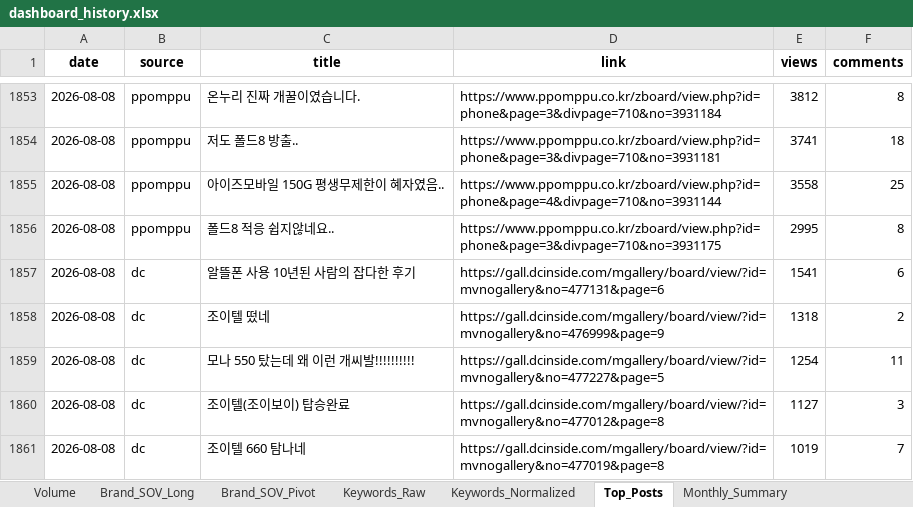
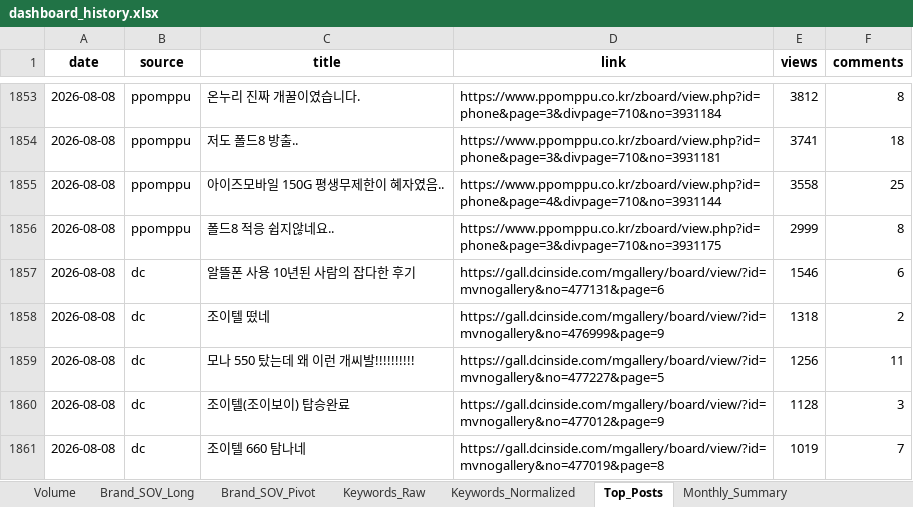
Before and after one commit to rodolfochoi911-lgtm/mvno-market-monitor, an Excel workbook: data/dashboard_history.xlsx, sheet Top_Posts, drawn as a sheet; only a part is shown, gaps mark what is left out; values as stored, in another font and other column widths than the file's, no borders; the diff names each change by its address in the sheet, - before the commit and + after, or states it on an @@ line.

```diff
--- a/data/dashboard_history.xlsx (sheet Top_Posts)
+++ b/data/dashboard_history.xlsx (sheet Top_Posts)
-E1856 (views): 2995
+E1856 (views): 2999
-E1857 (views): 1541
+E1857 (views): 1546
-E1859 (views): 1254
+E1859 (views): 1256
-D1860 (link): https://gall.dcinside.com/mgallery/board/view/?id=mvnogallery&no=477012&page=8
+D1860 (link): https://gall.dcinside.com/mgallery/board/view/?id=mvnogallery&no=477012&page=9
-E1860 (views): 1127
+E1860 (views): 1128
```
